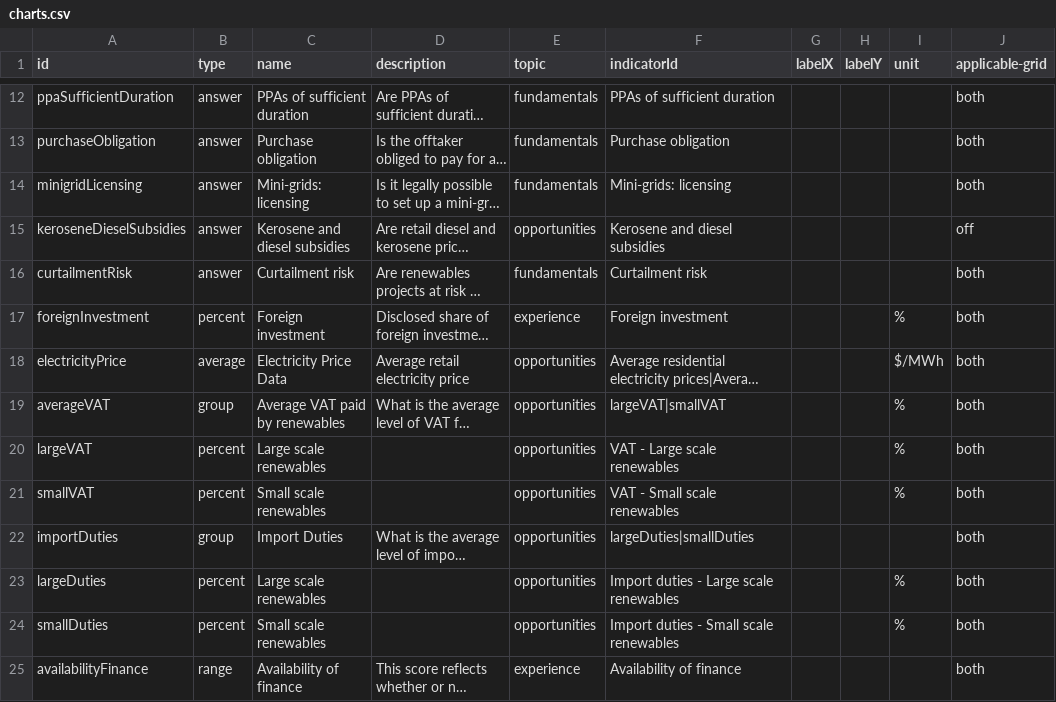
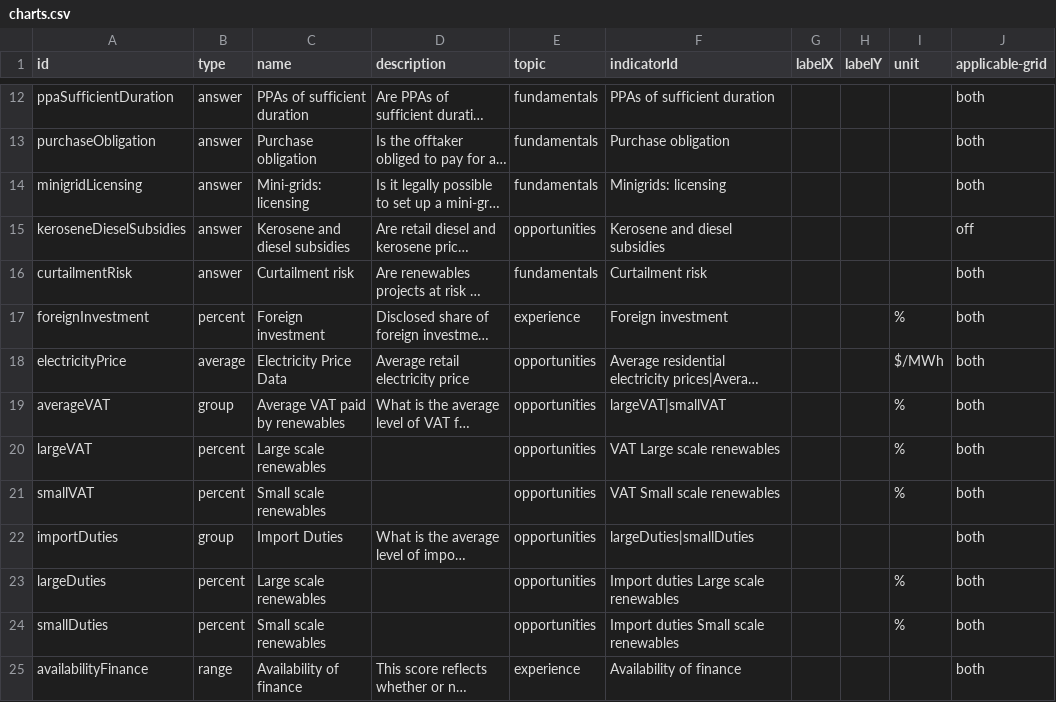
Before and after one commit to climatescope/cs-datapipeline, a CSV file: input/charts.csv, drawn as a sheet; only a part is shown, gaps mark what is left out; long unchanged cells end in …; the diff names each change by its address in the sheet, - before the commit and + after, or states it on an @@ line.

```diff
--- a/input/charts.csv
+++ b/input/charts.csv
-F14 (indicatorId): Mini-grids: licensing
+F14 (indicatorId): Minigrids: licensing
-F20 (indicatorId): VAT - Large scale renewables
+F20 (indicatorId): VAT Large scale renewables
-F21 (indicatorId): VAT - Small scale renewables
+F21 (indicatorId): VAT Small scale renewables
-F23 (indicatorId): Import duties - Large scale renewables
+F23 (indicatorId): Import duties Large scale renewables
-F24 (indicatorId): Import duties - Small scale renewables
+F24 (indicatorId): Import duties Small scale renewables
```
Also changed, not shown: input/2019/scores.csv, input/geographies.csv, 2 other files.
